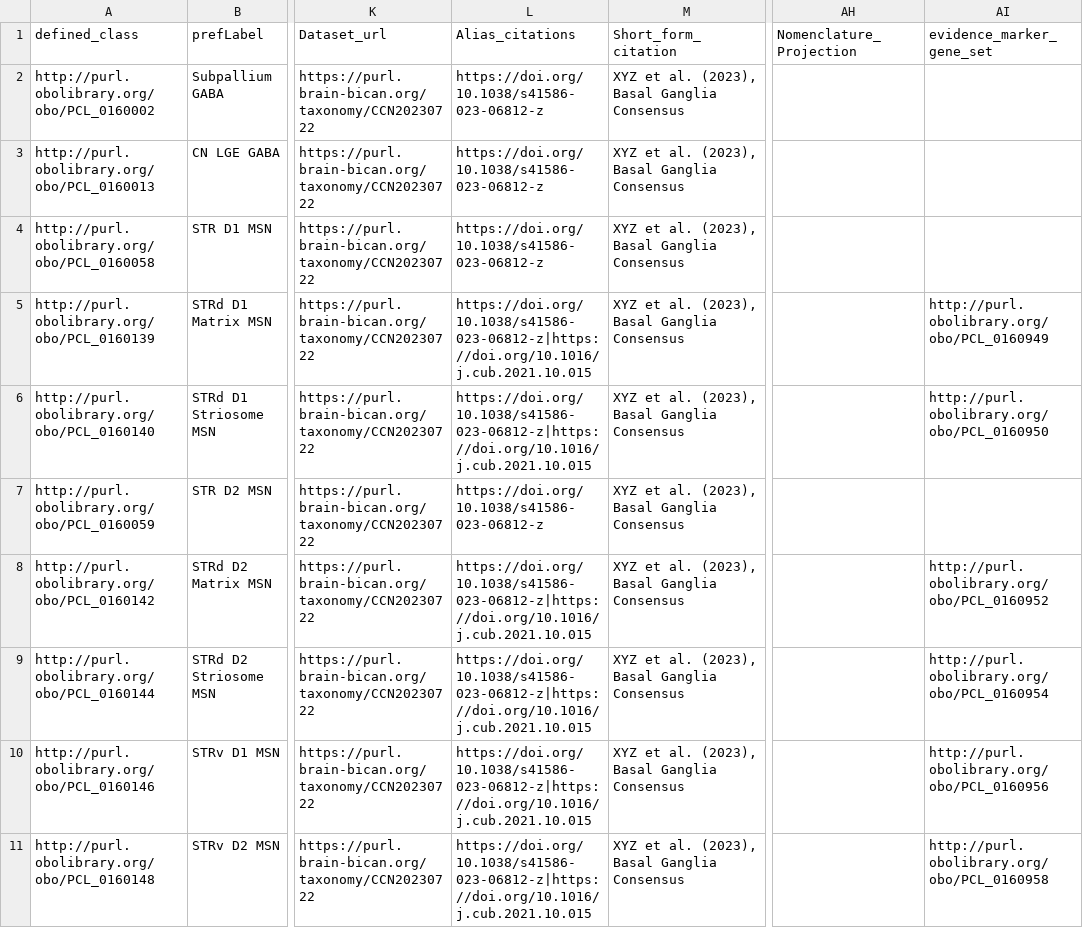
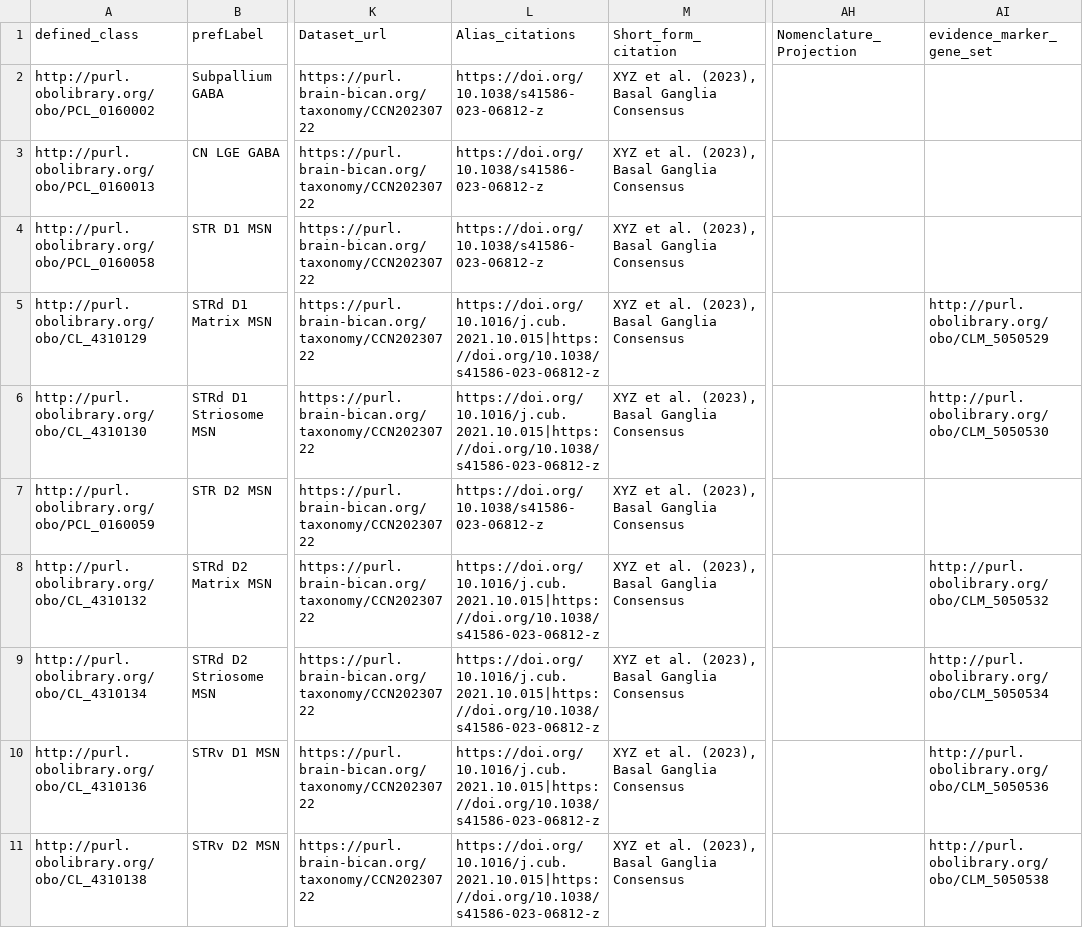
Before and after one commit to Cellular-Semantics/hmba_basal_ganglia_ontology, a TSV file: src/patterns/data/default/CCN20250428_class_base.tsv, drawn as a sheet; only a part is shown, gaps mark what is left out; the diff covers the shown part only; the diff names each change by its address in the sheet, - before the commit and + after, or states it on an @@ line.

```diff
--- a/src/patterns/data/default/CCN20250428_class_base.tsv
+++ b/src/patterns/data/default/CCN20250428_class_base.tsv
-A5 (defined_class): http://purl.obolibrary.org/obo/PCL_0160139
+A5 (defined_class): http://purl.obolibrary.org/obo/CL_4310129
-L5:L6 (Alias_citations): https://doi.org/10.1038/s41586-023-06812-z|https://doi.org/10.1016/j.cub.2021.10.015
+L5:L6 (Alias_citations): https://doi.org/10.1016/j.cub.2021.10.015|https://doi.org/10.1038/s41586-023-06812-z
-AI5 (evidence_marker_gene_set): http://purl.obolibrary.org/obo/PCL_0160949
+AI5 (evidence_marker_gene_set): http://purl.obolibrary.org/obo/CLM_5050529
-A6 (defined_class): http://purl.obolibrary.org/obo/PCL_0160140
+A6 (defined_class): http://purl.obolibrary.org/obo/CL_4310130
-AI6 (evidence_marker_gene_set): http://purl.obolibrary.org/obo/PCL_0160950
+AI6 (evidence_marker_gene_set): http://purl.obolibrary.org/obo/CLM_5050530
-A8 (defined_class): http://purl.obolibrary.org/obo/PCL_0160142
+A8 (defined_class): http://purl.obolibrary.org/obo/CL_4310132
-L8:L11 (Alias_citations): https://doi.org/10.1038/s41586-023-06812-z|https://doi.org/10.1016/j.cub.2021.10.015
+L8:L11 (Alias_citations): https://doi.org/10.1016/j.cub.2021.10.015|https://doi.org/10.1038/s41586-023-06812-z
-AI8 (evidence_marker_gene_set): http://purl.obolibrary.org/obo/PCL_0160952
+AI8 (evidence_marker_gene_set): http://purl.obolibrary.org/obo/CLM_5050532
-A9 (defined_class): http://purl.obolibrary.org/obo/PCL_0160144
+A9 (defined_class): http://purl.obolibrary.org/obo/CL_4310134
-AI9 (evidence_marker_gene_set): http://purl.obolibrary.org/obo/PCL_0160954
+AI9 (evidence_marker_gene_set): http://purl.obolibrary.org/obo/CLM_5050534
-A10 (defined_class): http://purl.obolibrary.org/obo/PCL_0160146
+A10 (defined_class): http://purl.obolibrary.org/obo/CL_4310136
-AI10 (evidence_marker_gene_set): http://purl.obolibrary.org/obo/PCL_0160956
+AI10 (evidence_marker_gene_set): http://purl.obolibrary.org/obo/CLM_5050536
-A11 (defined_class): http://purl.obolibrary.org/obo/PCL_0160148
+A11 (defined_class): http://purl.obolibrary.org/obo/CL_4310138
-AI11 (evidence_marker_gene_set): http://purl.obolibrary.org/obo/PCL_0160958
+AI11 (evidence_marker_gene_set): http://purl.obolibrary.org/obo/CLM_5050538
```
Also changed, not shown: 51 edited cells elsewhere in this file, src/dendrograms/CL_ontology_subset.tsv, src/patterns/data/default/CCN20250428_class_curation.tsv, 19 other files.
